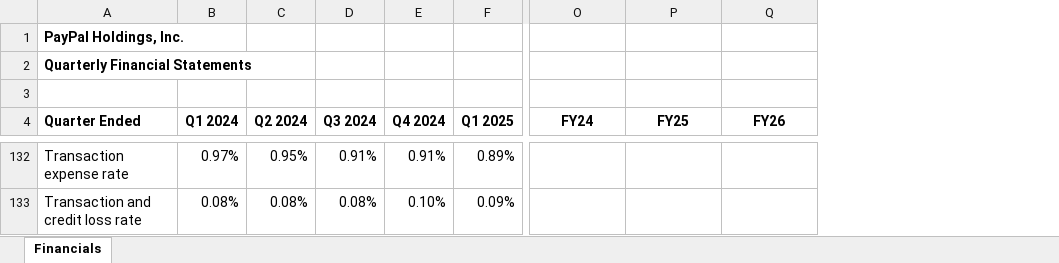
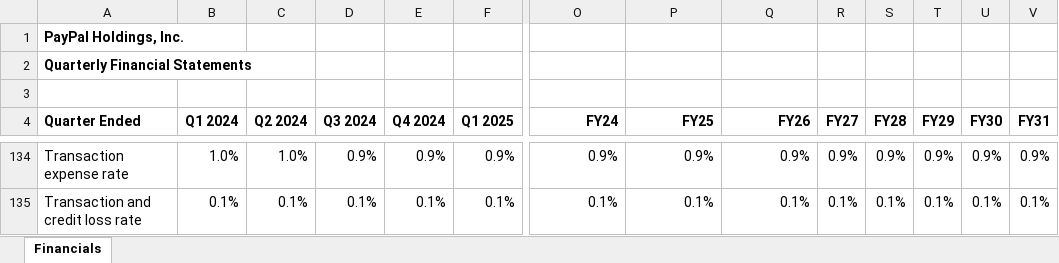
Before and after one commit to tommyfoltin-lab/Financial_Models_All, an Excel workbook: financial_models_portfolio/PYPL_9_Quarter_Model_One_Sheet.xlsx, sheet Financials, drawn as a sheet; only a part is shown, gaps mark what is left out; values as stored, in another font and other column widths than the file's, no borders; addresses are those after the commit; the diff covers the shown part only; the diff names each change by its address in the sheet, - before the commit and + after, or states it on an @@ line.

```diff
--- a/financial_models_portfolio/PYPL_9_Quarter_Model_One_Sheet.xlsx (sheet Financials)
+++ b/financial_models_portfolio/PYPL_9_Quarter_Model_One_Sheet.xlsx (sheet Financials)
+column R (FY27), rows 134-135: 0.9% | 0.1%
+column S (FY28), rows 134-135: 0.9% | 0.1%
+column T (FY29), rows 134-135: 0.9% | 0.1%
+column U (FY30), rows 134-135: 0.9% | 0.1%
+column V (FY31), rows 134-135: 0.9% | 0.1%
-O4:Q4 alignment: center
+O4:Q4 alignment: right
-B134 (Q1 2024): 0.97%
+B134 (Q1 2024): 1.0%
-C134 (Q2 2024): 0.95%
+C134 (Q2 2024): 1.0%
-D134 (Q3 2024): 0.91%
+D134 (Q3 2024): 0.9%
-E134 (Q4 2024): 0.91%
+E134 (Q4 2024): 0.9%
-F134 (Q1 2025): 0.89%
+F134 (Q1 2025): 0.9%
-O134 (FY24): (empty)
+O134 (FY24): 0.9%
-P134 (FY25): (empty)
+P134 (FY25): 0.9%
-Q134 (FY26): (empty)
+Q134 (FY26): 0.9%
-B135 (Q1 2024): 0.08%
+B135 (Q1 2024): 0.1%
-C135 (Q2 2024): 0.08%
+C135 (Q2 2024): 0.1%
-D135 (Q3 2024): 0.08%
+D135 (Q3 2024): 0.1%
-E135 (Q4 2024): 0.10%
+E135 (Q4 2024): 0.1%
-F135 (Q1 2025): 0.09%
+F135 (Q1 2025): 0.1%
-O135 (FY24): (empty)
+O135 (FY24): 0.1%
-P135 (FY25): (empty)
+P135 (FY25): 0.1%
-Q135 (FY26): (empty)
+Q135 (FY26): 0.1%
```
Also changed, not shown: 3 added rows, 1 removed row, 213 edited cells and cell formats elsewhere in this sheet, formulas that keep their value, 1 other file.
